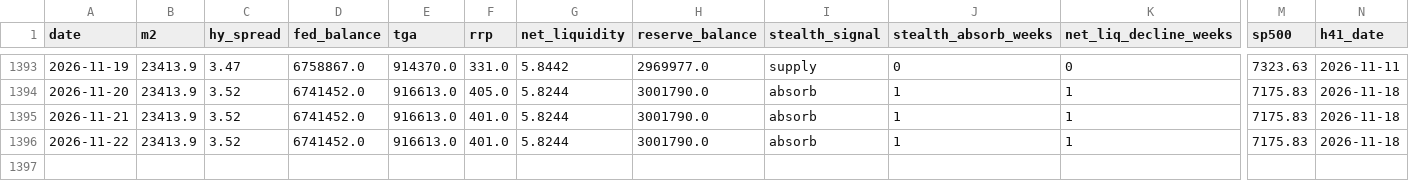
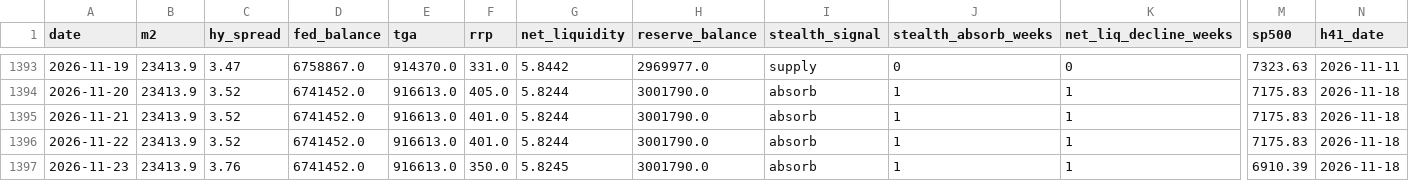
Before and after one commit to Koichi-Shigihara2/On-a-journey, a CSV file: docs/market-monitor/macro-pulse/data/05_liquidity.csv, drawn as a sheet; only a part is shown, gaps mark what is left out; rows hold the shown columns only; the diff names each change by its address in the sheet, - before the commit and + after, or states it on an @@ line.

```diff
--- a/docs/market-monitor/macro-pulse/data/05_liquidity.csv
+++ b/docs/market-monitor/macro-pulse/data/05_liquidity.csv
+row 1397: 2026-11-23 | 23413.9 | 3.76 | 6741452.0 | 916613.0 | 350.0 | 5.8245 | 3001790.0 | absorb | 1 | 1 | 6910.39 | 2026-11-18
```
Also changed, not shown: 3 other files.
